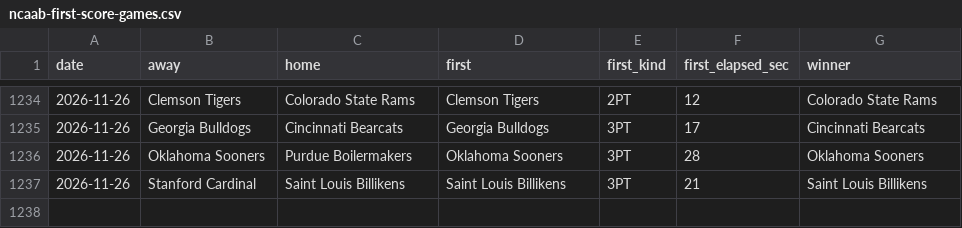
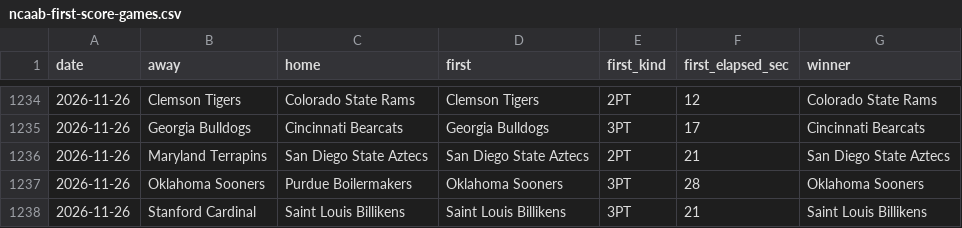
Before and after one commit to michaellvenuti-ops/mv_magic, a CSV file: pc-data/ncaab-first-score-games.csv, drawn as a sheet; only a part is shown, gaps mark what is left out; the diff names each change by its address in the sheet, - before the commit and + after, or states it on an @@ line.

Commit message:
pc-scans sync: pc-data/ncaab-first-score-games.csv

```diff
--- a/pc-data/ncaab-first-score-games.csv
+++ b/pc-data/ncaab-first-score-games.csv
+row 1236: 2026-11-26 | Maryland Terrapins | San Diego State Aztecs | San Diego State Aztecs | 2PT | 21 | San Diego State Aztecs
```
